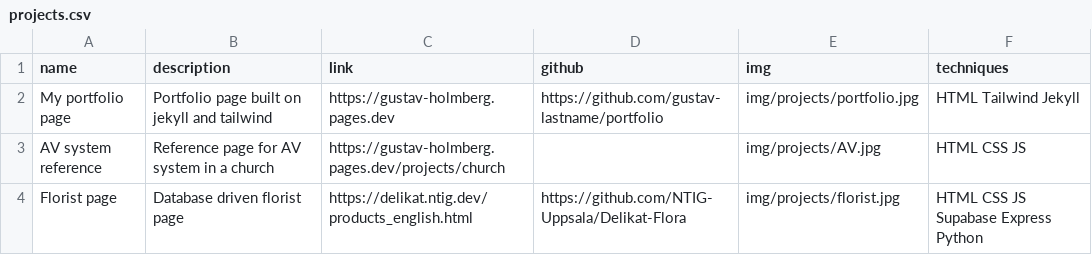
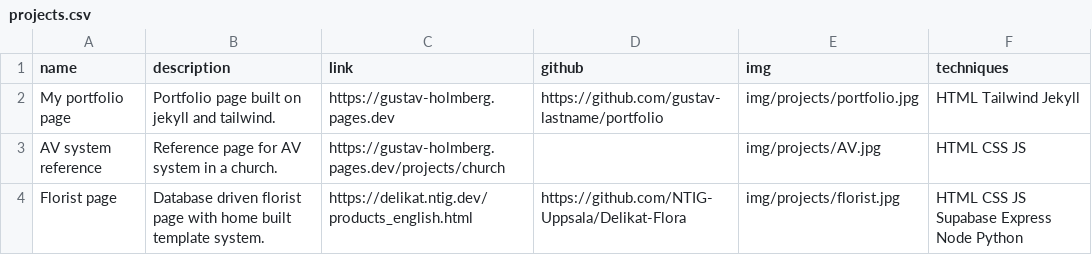
Before and after one commit to gustav-lastname/portfolio, a CSV file: _source/_data/projects.csv, drawn as a sheet.

```diff
--- a/_source/_data/projects.csv
+++ b/_source/_data/projects.csv
@@ -1,4 +1,4 @@
 name,description,link,github,img,techniques
-My portfolio page, Portfolio page built on jekyll and tailwind,https://gustav-holmberg.pages.dev,https://github.com/gustav-lastname/portfolio,img/projects/portfolio.jpg,HTML Tailwind Jekyll
-AV system reference, Reference page for AV system in a church,https://gustav-holmberg.pages.dev/projects/church,,img/projects/AV.jpg,HTML CSS JS
-Florist page, Database driven florist page,https://delikat.ntig.dev/products_english.html,https://github.com/NTIG-Uppsala/Delikat-Flora,img/projects/florist.jpg,HTML CSS JS Supabase Express Python
+My portfolio page, Portfolio page built on jekyll and tailwind.,https://gustav-holmberg.pages.dev,https://github.com/gustav-lastname/portfolio,img/projects/portfolio.jpg,HTML Tailwind Jekyll
+AV system reference, Reference page for AV system in a church.,https://gustav-holmberg.pages.dev/projects/church,,img/projects/AV.jpg,HTML CSS JS
+Florist page, Database driven florist page with home built template system.,https://delikat.ntig.dev/products_english.html,https://github.com/NTIG-Uppsala/Delikat-Flora,img/projects/florist.jpg,HTML CSS JS Supabase Express Node Python
```
Also changed, not shown: _source/_data/techniques.csv, 14 other files.
